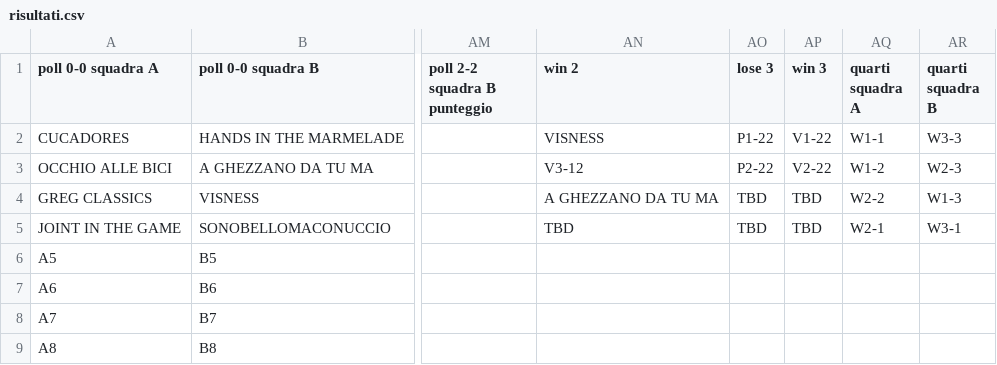
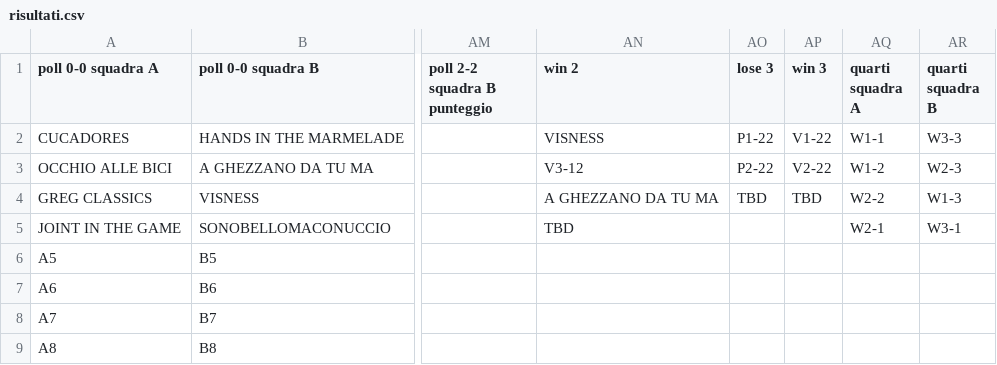
Before and after one commit to ChurchGame/ChurchGame.github.io, a CSV file: risultati.csv, drawn as a sheet; only a part is shown, gaps mark what is left out; the diff names each change by its address in the sheet, - before the commit and + after, or states it on an @@ line.

Commit message:
Update risultati.csv

```diff
--- a/risultati.csv
+++ b/risultati.csv
-AO5 (lose 3): TBD
+AO5 (lose 3): (empty)
-AP5 (win 3): TBD
+AP5 (win 3): (empty)
```
